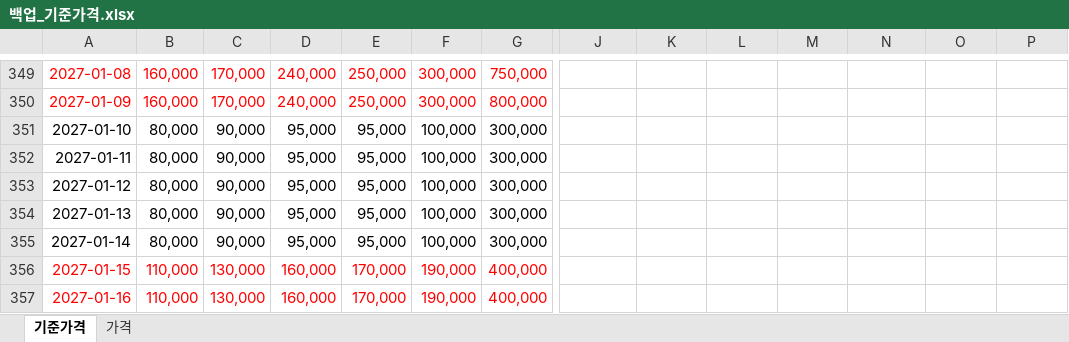
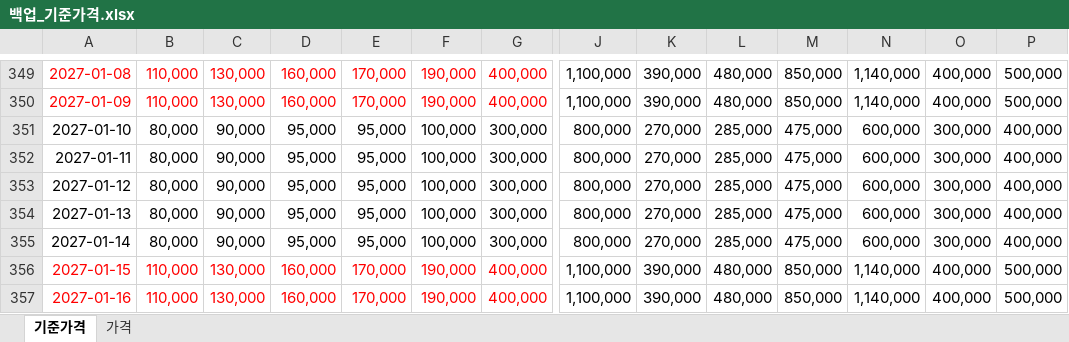
Before and after one commit to PARKSANGFEEL/hotel-cms-control, an Excel workbook: 백업_기준가격.xlsx, sheet 기준가격, drawn as a sheet; only a part is shown, gaps mark what is left out; values as stored, in another font and other column widths than the file's, no borders; the diff covers the shown part only; the diff names each change by its address in the sheet, - before the commit and + after, or states it on an @@ line.

```diff
--- a/백업_기준가격.xlsx (sheet 기준가격)
+++ b/백업_기준가격.xlsx (sheet 기준가격)
-B349:B350: 160,000
+B349:B350: 110,000
-C349:C350: 170,000
+C349:C350: 130,000
-D349:D350: 240,000
+D349:D350: 160,000
-E349:E350: 250,000
+E349:E350: 170,000
-F349:F350: 300,000
+F349:F350: 190,000
-G349: 750,000
+G349: 400,000
-J349:J350: (empty)
+J349:J350: 1,100,000
-K349:K350: (empty)
+K349:K350: 390,000
-L349:L350: (empty)
+L349:L350: 480,000
-M349:M350: (empty)
+M349:M350: 850,000
-N349:N350: (empty)
+N349:N350: 1,140,000
-O349:O350: (empty)
+O349:O350: 400,000
-P349:P350: (empty)
+P349:P350: 500,000
-G350: 800,000
+G350: 400,000
-J351:J355: (empty)
+J351:J355: 800,000
-K351:K355: (empty)
+K351:K355: 270,000
-L351:L355: (empty)
+L351:L355: 285,000
-M351:M355: (empty)
+M351:M355: 475,000
-N351:N355: (empty)
+N351:N355: 600,000
-O351:O355: (empty)
+O351:O355: 300,000
-P351:P355: (empty)
+P351:P355: 400,000
-J356:J357: (empty)
+J356:J357: 1,100,000
-K356:K357: (empty)
+K356:K357: 390,000
-L356:L357: (empty)
+L356:L357: 480,000
-M356:M357: (empty)
+M356:M357: 850,000
-N356:N357: (empty)
+N356:N357: 1,140,000
-O356:O357: (empty)
+O356:O357: 400,000
-P356:P357: (empty)
+P356:P357: 500,000
```
Also changed, not shown: 28 added rows, 1093 edited cells and cell formats elsewhere in this sheet, change_history.xlsx, 1 other file.
